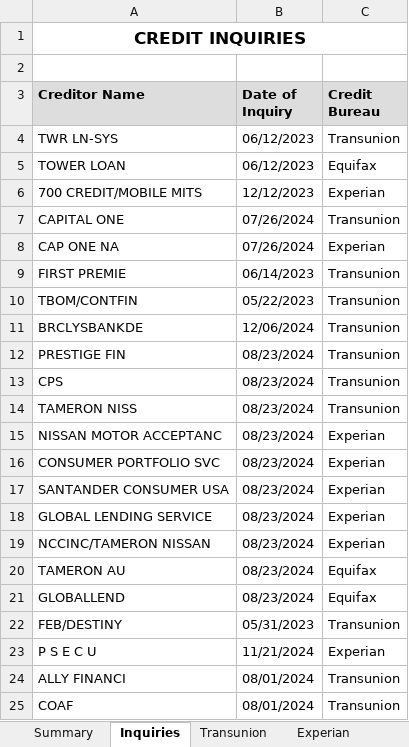
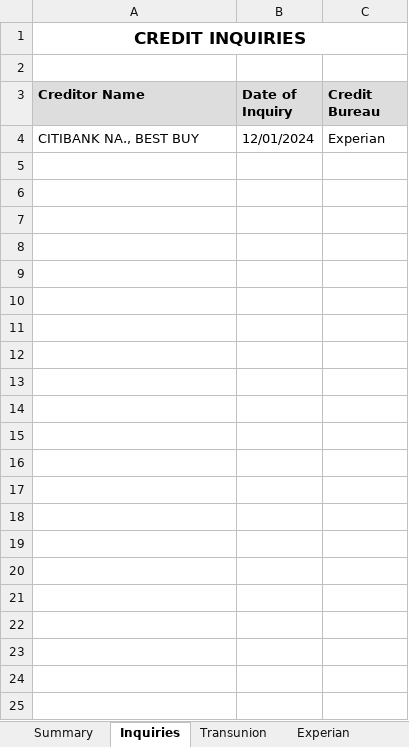
Before and after one commit to shefiinnn/Credit_Report, an Excel workbook: output/credit_report.xlsx, sheet Inquiries, drawn as a sheet; values as stored, in another font and other column widths than the file's, no borders; removed rows and columns are numbered as before the commit, all else as after; the diff names each change by its address in the sheet, - before the commit and + after, or states it on an @@ line.

```diff
--- a/output/credit_report.xlsx (sheet Inquiries)
+++ b/output/credit_report.xlsx (sheet Inquiries)
-row 4: TWR LN-SYS | 06/12/2023 | Transunion
-row 5: TOWER LOAN | 06/12/2023 | Equifax
-row 6: 700 CREDIT/MOBILE MITS | 12/12/2023 | Experian
-row 7: CAPITAL ONE | 07/26/2024 | Transunion
-row 8: CAP ONE NA | 07/26/2024 | Experian
-row 9: FIRST PREMIE | 06/14/2023 | Transunion
-row 10: TBOM/CONTFIN | 05/22/2023 | Transunion
-row 11: BRCLYSBANKDE | 12/06/2024 | Transunion
-row 12: PRESTIGE FIN | 08/23/2024 | Transunion
-row 13: CPS | 08/23/2024 | Transunion
-row 14: TAMERON NISS | 08/23/2024 | Transunion
-row 15: NISSAN MOTOR ACCEPTANC | 08/23/2024 | Experian
-row 16: CONSUMER PORTFOLIO SVC | 08/23/2024 | Experian
-row 17: SANTANDER CONSUMER USA | 08/23/2024 | Experian
-row 18: GLOBAL LENDING SERVICE | 08/23/2024 | Experian
-row 19: NCCINC/TAMERON NISSAN | 08/23/2024 | Experian
-row 20: TAMERON AU | 08/23/2024 | Equifax
-row 21: GLOBALLEND | 08/23/2024 | Equifax
-row 22: FEB/DESTINY | 05/31/2023 | Transunion
-A4 (Creditor Name): P S E C U
+A4 (Creditor Name): CITIBANK NA., BEST BUY
-B4 (Date of Inquiry): 11/21/2024
+B4 (Date of Inquiry): 12/01/2024
-row 24: ALLY FINANCI | 08/01/2024 | Transunion
-row 25: COAF | 08/01/2024 | Transunion
```
Also changed, not shown: sheet Transunion, sheet Equifax, sheet Experian, sheet Summary, 2 other files.
